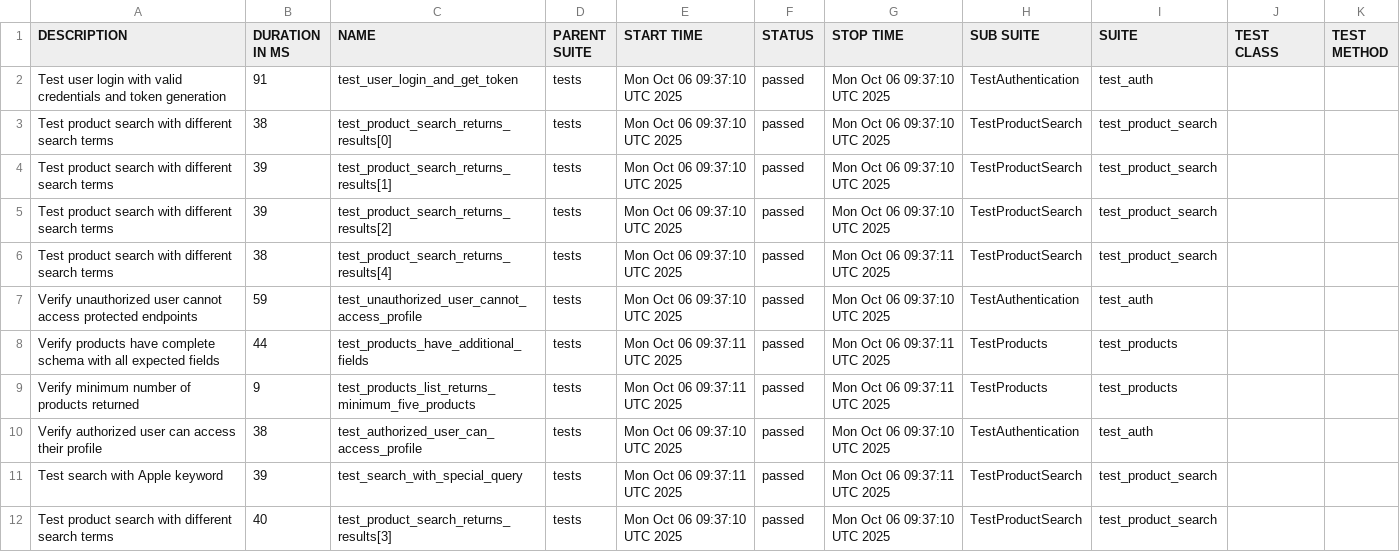
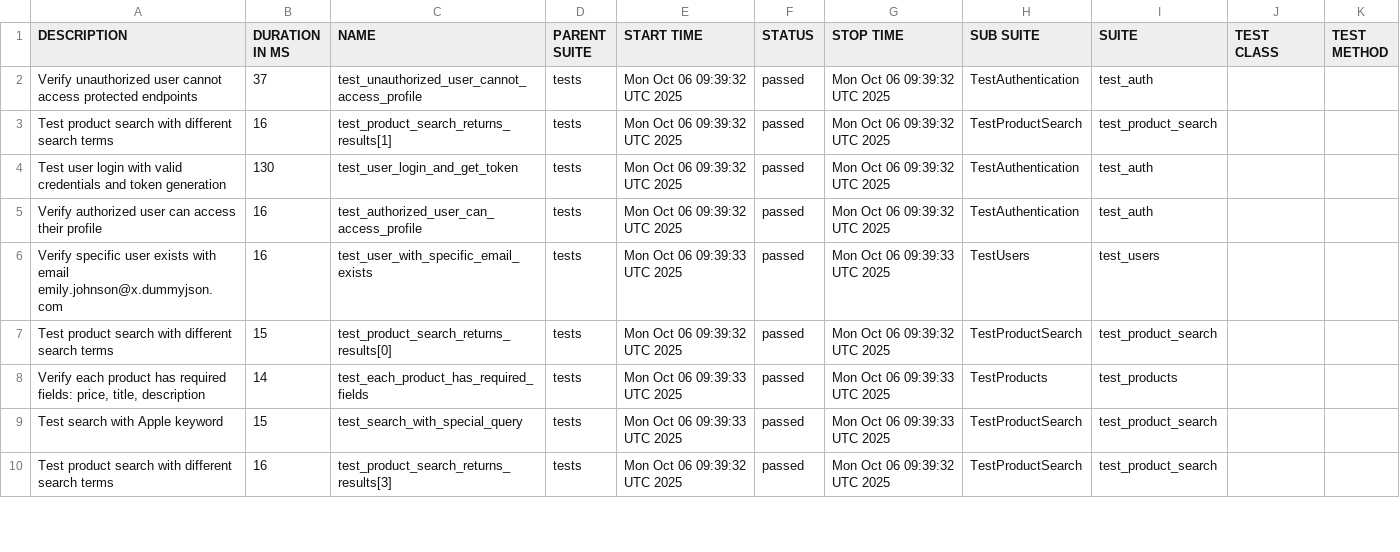
Before and after one commit to Hruzduk/DummyJSON_tests, a CSV file: data/suites.csv, drawn as a sheet; only a part is shown; the diff covers the shown part only.

```diff
--- a/data/suites.csv
+++ b/data/suites.csv
@@ -1,12 +1,10 @@
 "DESCRIPTION","DURATION IN MS","NAME","PARENT SUITE","START TIME","STATUS","STOP TIME","SUB SUITE","SUITE","TEST CLASS","TEST METHOD"
-"Test user login with valid credentials and token generation","91","test_user_login_and_get_token","tests","Mon Oct 06 09:37:10 UTC 2025","passed","Mon Oct 06 09:37:10 UTC 2025","TestAuthentication","test_auth","",""
-"Test product search with different search terms","38","test_product_search_returns_results[0]","tests","Mon Oct 06 09:37:10 UTC 2025","passed","Mon Oct 06 09:37:10 UTC 2025","TestProductSearch","test_product_search","",""
-"Test product search with different search terms","39","test_product_search_returns_results[1]","tests","Mon Oct 06 09:37:10 UTC 2025","passed","Mon Oct 06 09:37:10 UTC 2025","TestProductSearch","test_product_search","",""
-"Test product search with different search terms","39","test_product_search_returns_results[2]","tests","Mon Oct 06 09:37:10 UTC 2025","passed","Mon Oct 06 09:37:10 UTC 2025","TestProductSearch","test_product_search","",""
-"Test product search with different search terms","38","test_product_search_returns_results[4]","tests","Mon Oct 06 09:37:10 UTC 2025","passed","Mon Oct 06 09:37:11 UTC 2025","TestProductSearch","test_product_search","",""
-"Verify unauthorized user cannot access protected endpoints","59","test_unauthorized_user_cannot_access_profile","tests","Mon Oct 06 09:37:10 UTC 2025","passed","Mon Oct 06 09:37:10 UTC 2025","TestAuthentication","test_auth","",""
-"Verify products have complete schema with all expected fields","44","test_products_have_additional_fields","tests","Mon Oct 06 09:37:11 UTC 2025","passed","Mon Oct 06 09:37:11 UTC 2025","TestProducts","test_products","",""
-"Verify minimum number of products returned","9","test_products_list_returns_minimum_five_products","tests","Mon Oct 06 09:37:11 UTC 2025","passed","Mon Oct 06 09:37:11 UTC 2025","TestProducts","test_products","",""
-"Verify authorized user can access their profile","38","test_authorized_user_can_access_profile","tests","Mon Oct 06 09:37:10 UTC 2025","passed","Mon Oct 06 09:37:10 UTC 2025","TestAuthentication","test_auth","",""
-"Test search with Apple keyword","39","test_search_with_special_query","tests","Mon Oct 06 09:37:11 UTC 2025","passed","Mon Oct 06 09:37:11 UTC 2025","TestProductSearch","test_product_search","",""
-"Test product search with different search terms","40","test_product_search_returns_results[3]","tests","Mon Oct 06 09:37:10 UTC 2025","passed","Mon Oct 06 09:37:10 UTC 2025","TestProductSearch","test_product_search","",""
+"Verify unauthorized user cannot access protected endpoints","37","test_unauthorized_user_cannot_access_profile","tests","Mon Oct 06 09:39:32 UTC 2025","passed","Mon Oct 06 09:39:32 UTC 2025","TestAuthentication","test_auth","",""
+"Test product search with different search terms","16","test_product_search_returns_results[1]","tests","Mon Oct 06 09:39:32 UTC 2025","passed","Mon Oct 06 09:39:32 UTC 2025","TestProductSearch","test_product_search","",""
+"Test user login with valid credentials and token generation","130","test_user_login_and_get_token","tests","Mon Oct 06 09:39:32 UTC 2025","passed","Mon Oct 06 09:39:32 UTC 2025","TestAuthentication","test_auth","",""
+"Verify authorized user can access their profile","16","test_authorized_user_can_access_profile","tests","Mon Oct 06 09:39:32 UTC 2025","passed","Mon Oct 06 09:39:32 UTC 2025","TestAuthentication","test_auth","",""
+"Verify specific user exists with email emily.johnson@x.dummyjson.com","16","test_user_with_specific_email_exists","tests","Mon Oct 06 09:39:33 UTC 2025","passed","Mon Oct 06 09:39:33 UTC 2025","TestUsers","test_users","",""
+"Test product search with different search terms","15","test_product_search_returns_results[0]","tests","Mon Oct 06 09:39:32 UTC 2025","passed","Mon Oct 06 09:39:32 UTC 2025","TestProductSearch","test_product_search","",""
+"Verify each product has required fields: price, title, description","14","test_each_product_has_required_fields","tests","Mon Oct 06 09:39:33 UTC 2025","passed","Mon Oct 06 09:39:33 UTC 2025","TestProducts","test_products","",""
+"Test search with Apple keyword","15","test_search_with_special_query","tests","Mon Oct 06 09:39:33 UTC 2025","passed","Mon Oct 06 09:39:33 UTC 2025","TestProductSearch","test_product_search","",""
+"Test product search with different search terms","16","test_product_search_returns_results[3]","tests","Mon Oct 06 09:39:32 UTC 2025","passed","Mon Oct 06 09:39:32 UTC 2025","TestProductSearch","test_product_search","",""
```
Also changed, not shown: 3 added rows, 1 removed row and 8 edited cells elsewhere in this file, data/behaviors.csv, 49 other files.
